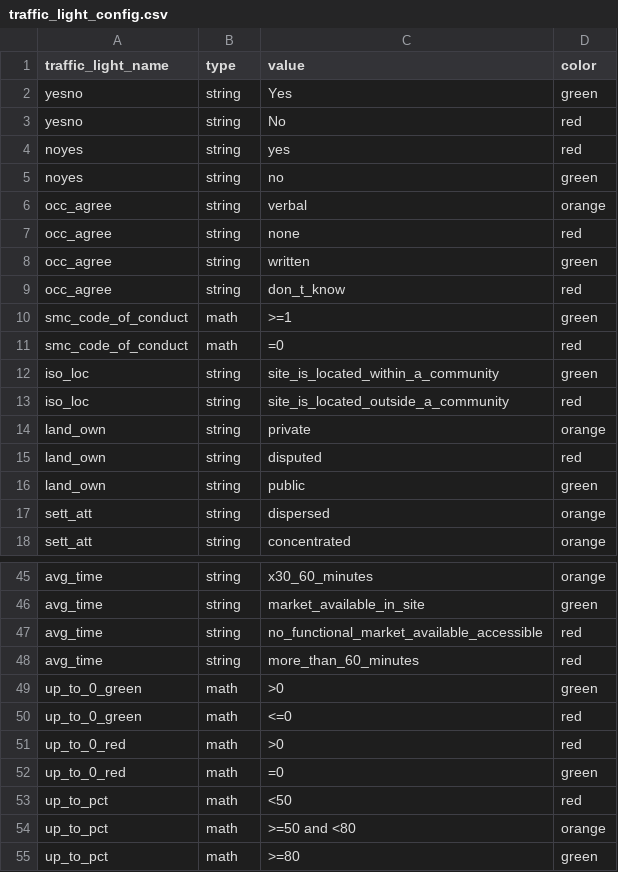
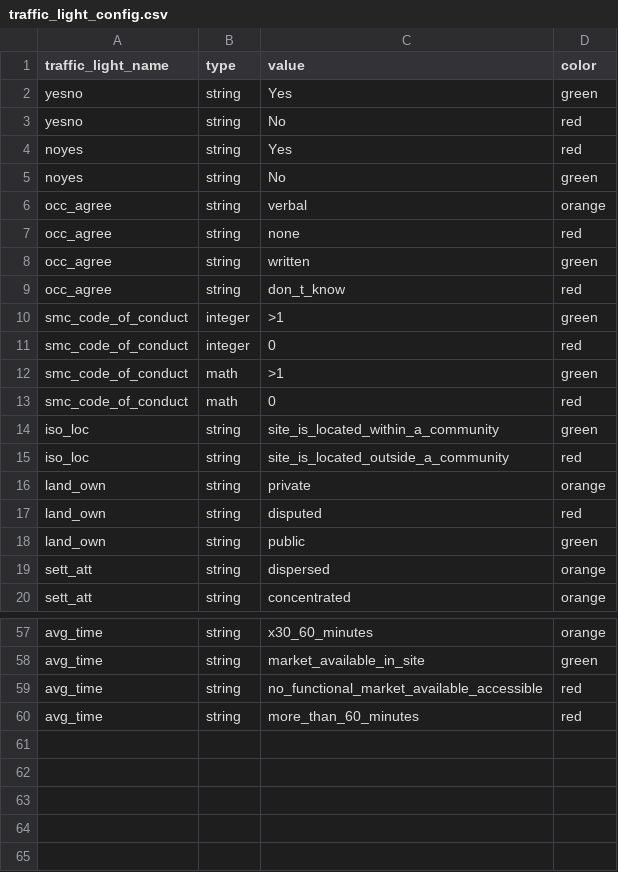
Before and after one commit to CartONG/opsmap-datasets, a CSV file: yemen/FDF/traffic_light_config.csv, drawn as a sheet; only a part is shown, gaps mark what is left out; the diff covers the shown part only.

```diff
--- a/yemen/FDF/traffic_light_config.csv
+++ b/yemen/FDF/traffic_light_config.csv
@@ -3,4 +3,4 @@ yesno;string;Yes;green
 yesno;string;No;red
-noyes;string;yes;red
-noyes;string;no;green
+noyes;string;Yes;red
+noyes;string;No;green
 occ_agree;string;verbal;orange
@@ -9,4 +9,6 @@ occ_agree;string;written;green
 occ_agree;string;don_t_know;red
-smc_code_of_conduct;math;>=1;green
-smc_code_of_conduct;math;=0;red
+smc_code_of_conduct;integer;>1;green
+smc_code_of_conduct;integer;0;red
+smc_code_of_conduct;math;>1;green
+smc_code_of_conduct;math;0;red
 iso_loc;string;site_is_located_within_a_community;green
@@ -48,8 +60 @@ avg_time;string;no_functional_market_available_accessible;red
 avg_time;string;more_than_60_minutes;red
-up_to_0_green;math;>0;green
-up_to_0_green;math;<=0;red
-up_to_0_red;math;>0;red
-up_to_0_red;math;=0;green
-up_to_pct;math;<50;red
-up_to_pct;math;>=50 and <80;orange
-up_to_pct;math;>=80;green
```
Also changed, not shown: 10 added rows and 12 edited cells elsewhere in this file.
